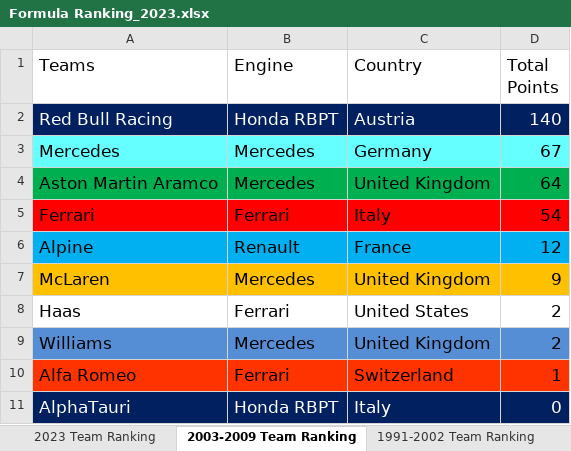
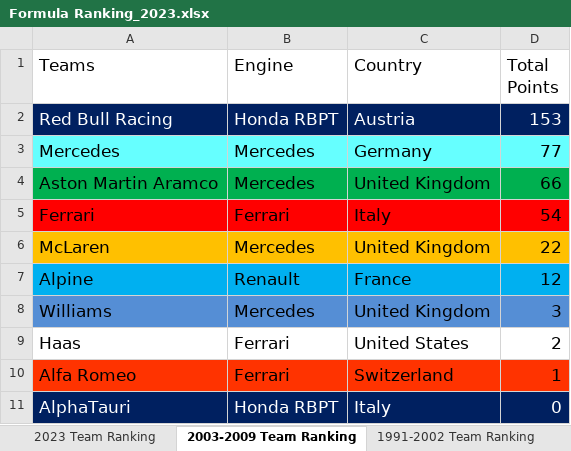
Before and after one commit to LITTLEPINKALLDEAD/DatasOnTelecom, an Excel workbook: 文档/其他文档/Others/Sports/Formula Ranking_2023.xlsx, sheet 2003-2009 Team Ranking, drawn as a sheet; values as stored, in another font and other column widths than the file's, no borders; removed rows and columns are numbered as before the commit, all else as after; the diff names each change by its address in the sheet, - before the commit and + after, or states it on an @@ line.

```diff
--- a/文档/其他文档/Others/Sports/Formula Ranking_2023.xlsx (sheet 2003-2009 Team Ranking)
+++ b/文档/其他文档/Others/Sports/Formula Ranking_2023.xlsx (sheet 2003-2009 Team Ranking)
-D2 (Total Points): 140
+D2 (Total Points): 153
-D3 (Total Points): 67
+D3 (Total Points): 77
-D4 (Total Points): 64
+D4 (Total Points): 66
+row 6: McLaren | Mercedes | United Kingdom | 22
-A8 (Teams): McLaren
+A8 (Teams): Williams
-A8:D8 fill: #FFC000
+A8:D8 fill: #558ED5
-D8 (Total Points): 9
+D8 (Total Points): 3
-row 9: Williams | Mercedes | United Kingdom | 2
```
Also changed, not shown: sheet 2003-2009 Driver Ranking, sheet 2023 Driver Ranking, sheet 1991-2002 Driver Ranking, sheet 2023 Team Ranking, sheet 1991-2002 Team Ranking, other sheet tabs, formulas that keep their value, 3 other files.
